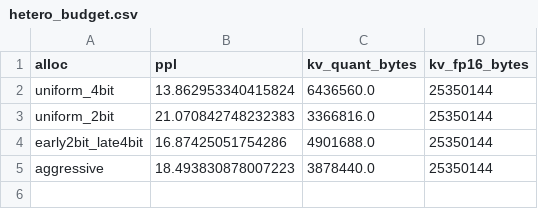
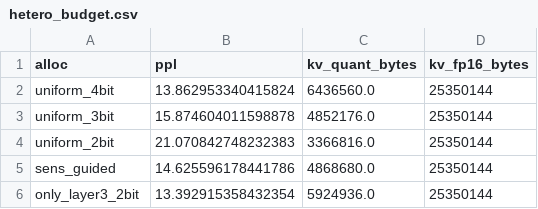
Before and after one commit to TanC8186/hybrid-cache-precision, a CSV file: results/ablations/hetero_budget.csv, drawn as a sheet; removed rows and columns are numbered as before the commit, all else as after; the diff names each change by its address in the sheet, - before the commit and + after, or states it on an @@ line.

Commit message:
exp: sensitivity-guided allocation WORKS — dominates uniform at equal bytes
sens_guided {3:2, mid:3, 23:4}: PPL 14.63 @ 4.87MB vs uniform_3bit 15.87 @ 4.85MB
only_layer3_2bit: PPL 13.39 @ 5.92MB vs uniform_4bit 13.86 @ 6.44MB (better+less bytes)
layer3 = free layer (2-bit improves quality on this eval set)
=> per-layer sensitivity-guided allocation is the paper's method

```diff
--- a/results/ablations/hetero_budget.csv
+++ b/results/ablations/hetero_budget.csv
+row 3: uniform_3bit | 15.874604011598878 | 4852176.0 | 25350144
-row 4: early2bit_late4bit | 16.87425051754286 | 4901688.0 | 25350144
-row 5: aggressive | 18.493830878007223 | 3878440.0 | 25350144
+row 5: sens_guided | 14.625596178441786 | 4868680.0 | 25350144
+row 6: only_layer3_2bit | 13.392915358432354 | 5924936.0 | 25350144
```
